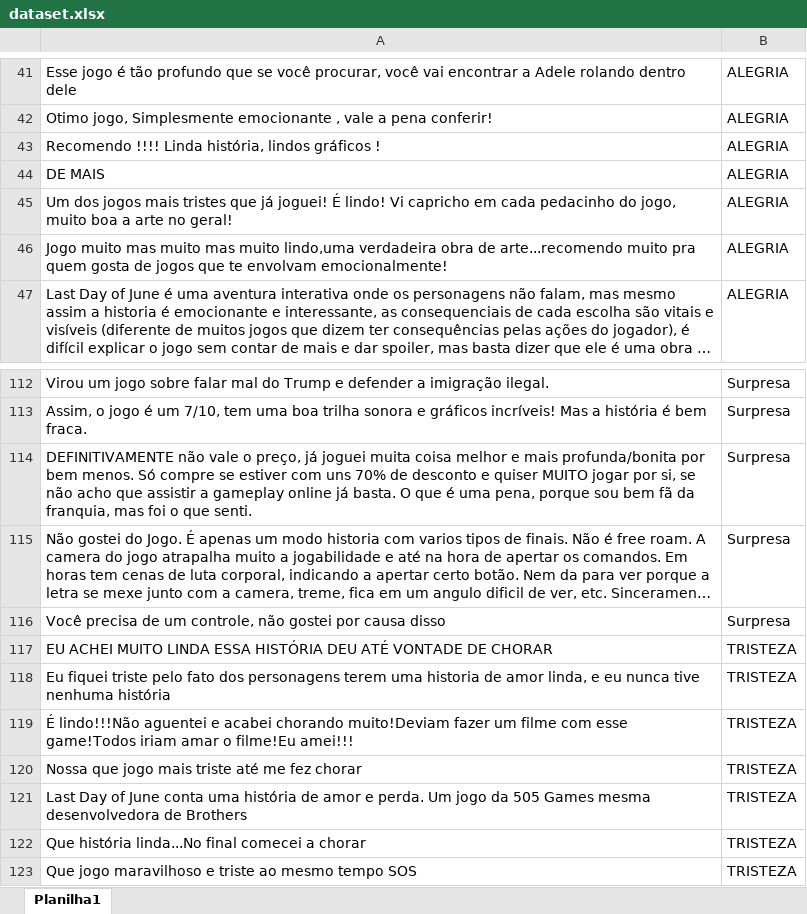
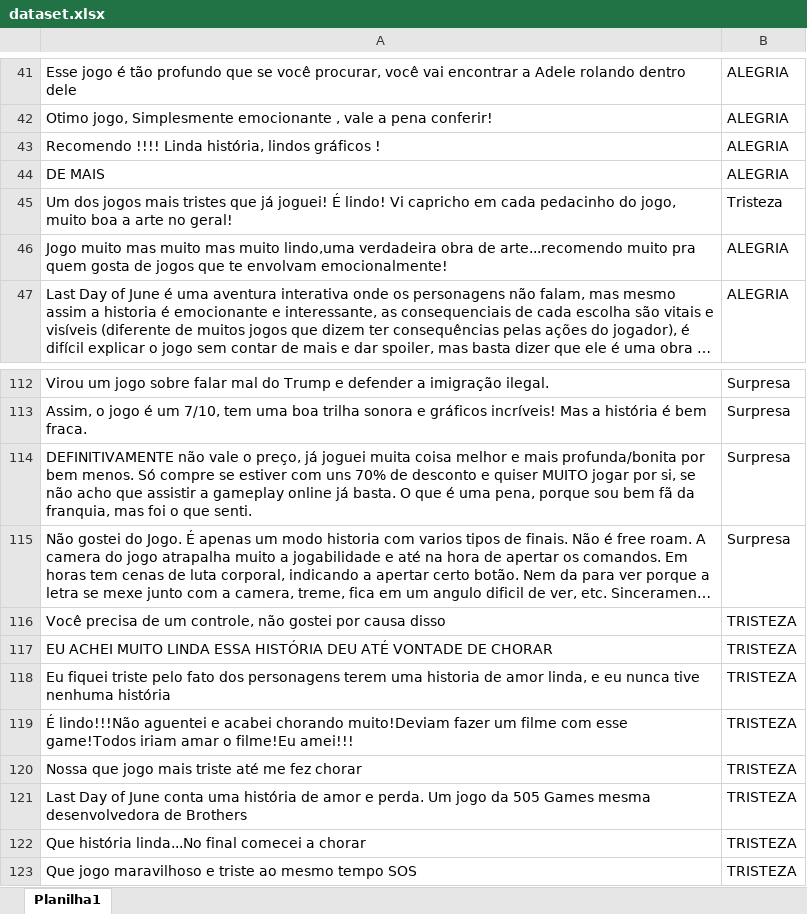
Before and after one commit to syannekaroline/emotion-analysis, an Excel workbook: dataset.xlsx, sheet Planilha1, drawn as a sheet; only a part is shown, gaps mark what is left out; long unchanged cells end in …; values as stored, in another font and other column widths than the file's, no borders; table styles not drawn; the diff covers the shown part only; the diff names each change by its address in the sheet, - before the commit and + after, or states it on an @@ line.

```diff
--- a/dataset.xlsx (sheet Planilha1)
+++ b/dataset.xlsx (sheet Planilha1)
-B45: ALEGRIA
+B45: Tristeza
-B116: Surpresa
+B116: TRISTEZA
```
Also changed, not shown: 10 edited cells elsewhere in this sheet, 5 other files.
